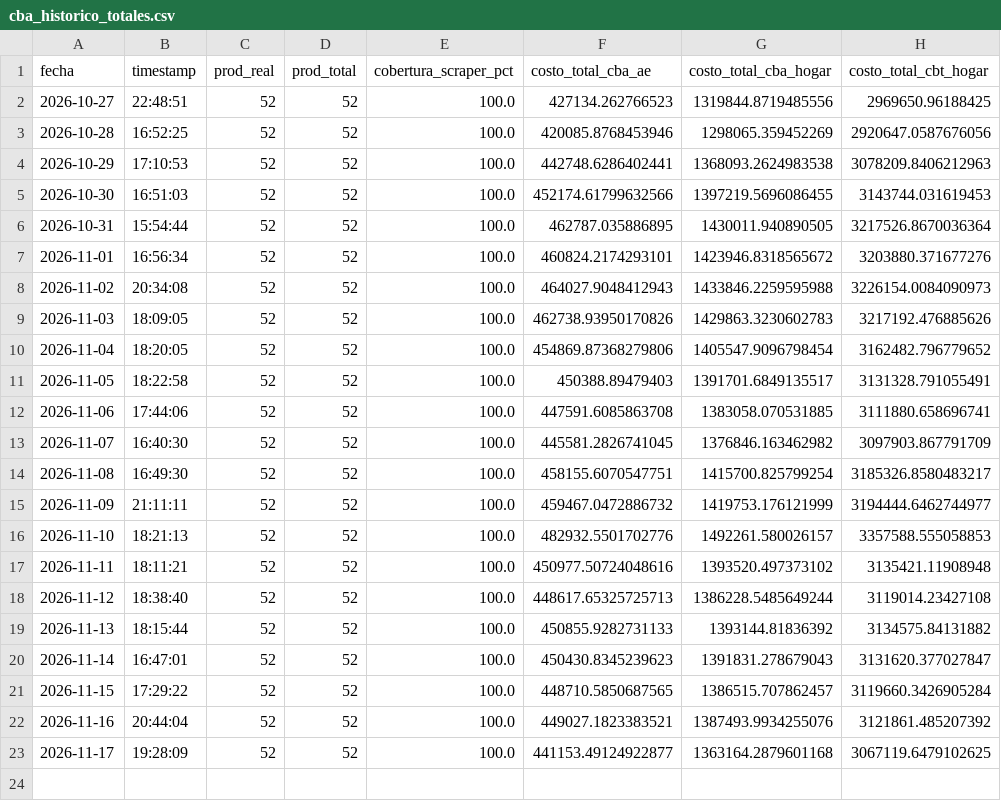
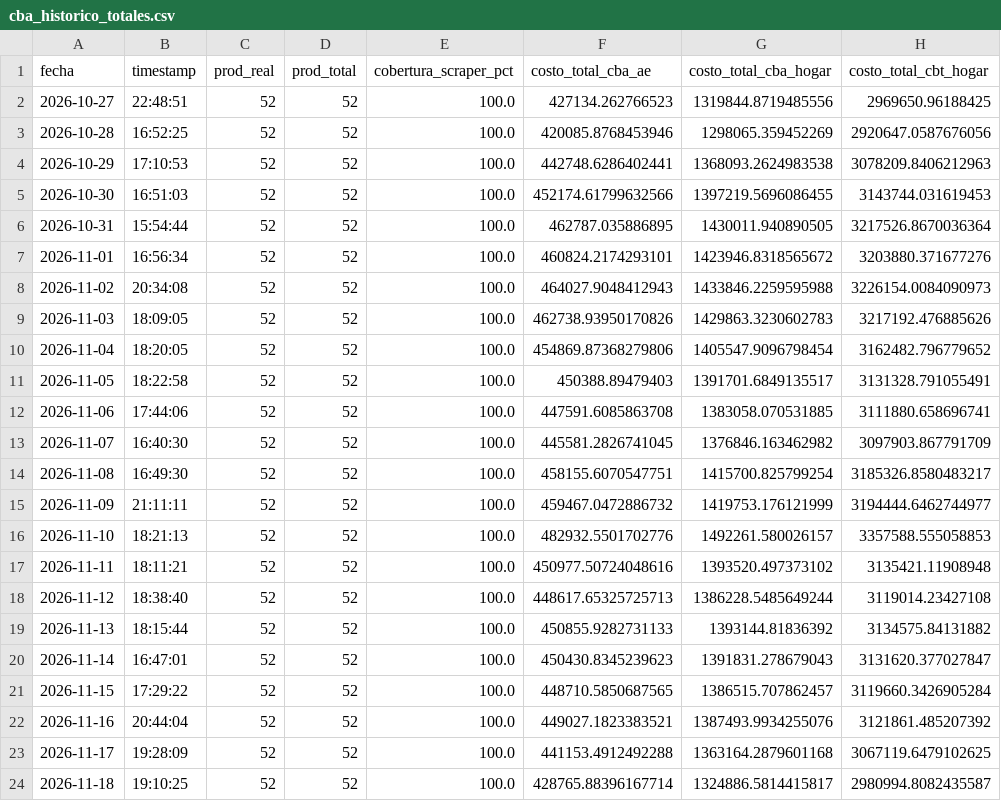
Before and after one commit to darioplacidogandini/equipo3-bordon-gandini, a CSV file: cba_historico_totales.csv, drawn as a sheet.

```diff
--- a/cba_historico_totales.csv
+++ b/cba_historico_totales.csv
@@ -22,2 +22,3 @@
 2026-11-16,20:44:04,52,52,100.0,449027.1823383521,1387493.9934255076,3121861.485207392
-2026-11-17,19:28:09,52,52,100.0,441153.49124922877,1363164.2879601168,3067119.6479102625
+2026-11-17,19:28:09,52,52,100.0,441153.4912492288,1363164.2879601168,3067119.6479102625
+2026-11-18,19:10:25,52,52,100.0,428765.88396167714,1324886.5814415817,2980994.8082435587
```
Also changed, not shown: 2 other files.
